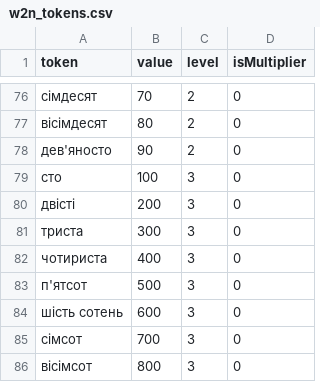
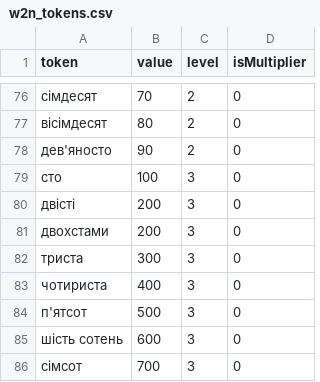
Before and after one commit to koke228666/exchange-rates-tg-bot, a CSV file: Dictionaries/w2n_tokens.csv, drawn as a sheet; only a part is shown, gaps mark what is left out; the shorter side is filled out with more unchanged rows; the diff names each change by its address in the sheet, - before the commit and + after, or states it on an @@ line.

Commit message:
Changes for w2n, removed old files
- Formated code
- Updated tokens
- Fixed coef in w2n
- Updated localization
- Fixed localization
- Removed OldToNewDB.py
-

```diff
--- a/Dictionaries/w2n_tokens.csv
+++ b/Dictionaries/w2n_tokens.csv
+row 81: двохстами | 200 | 3 | 0
```
Also changed, not shown: 8 other files.
